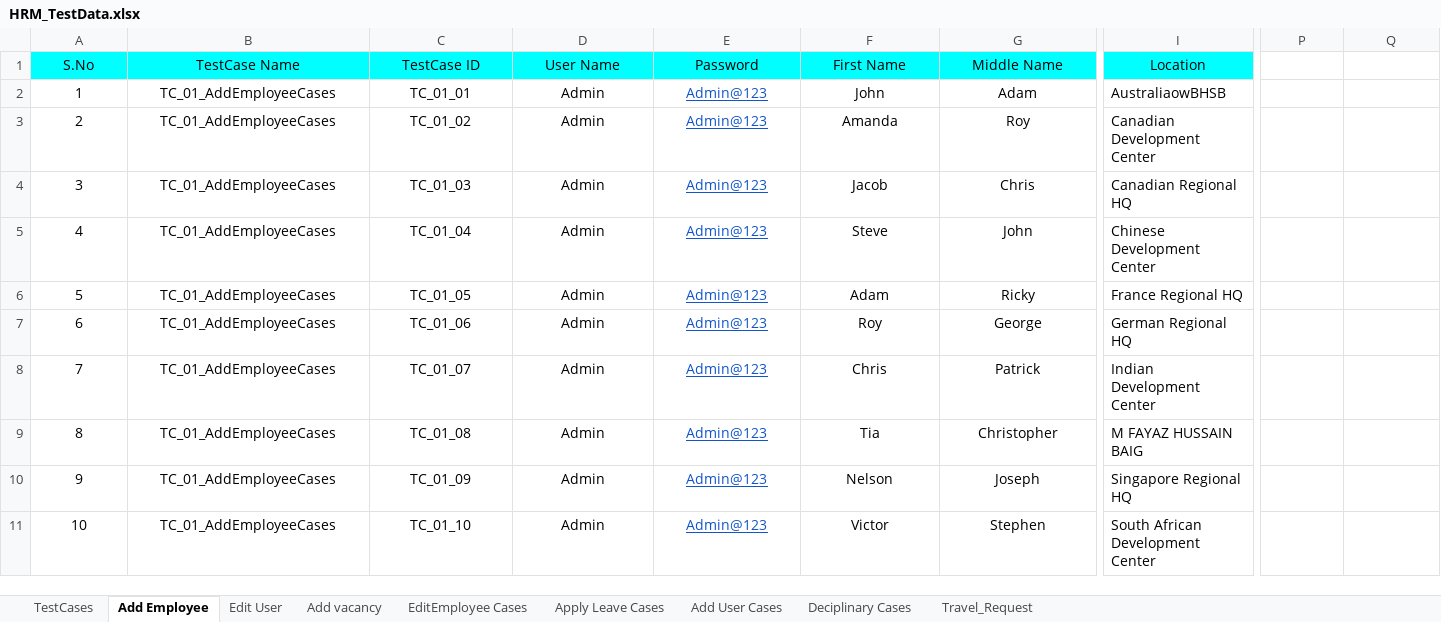
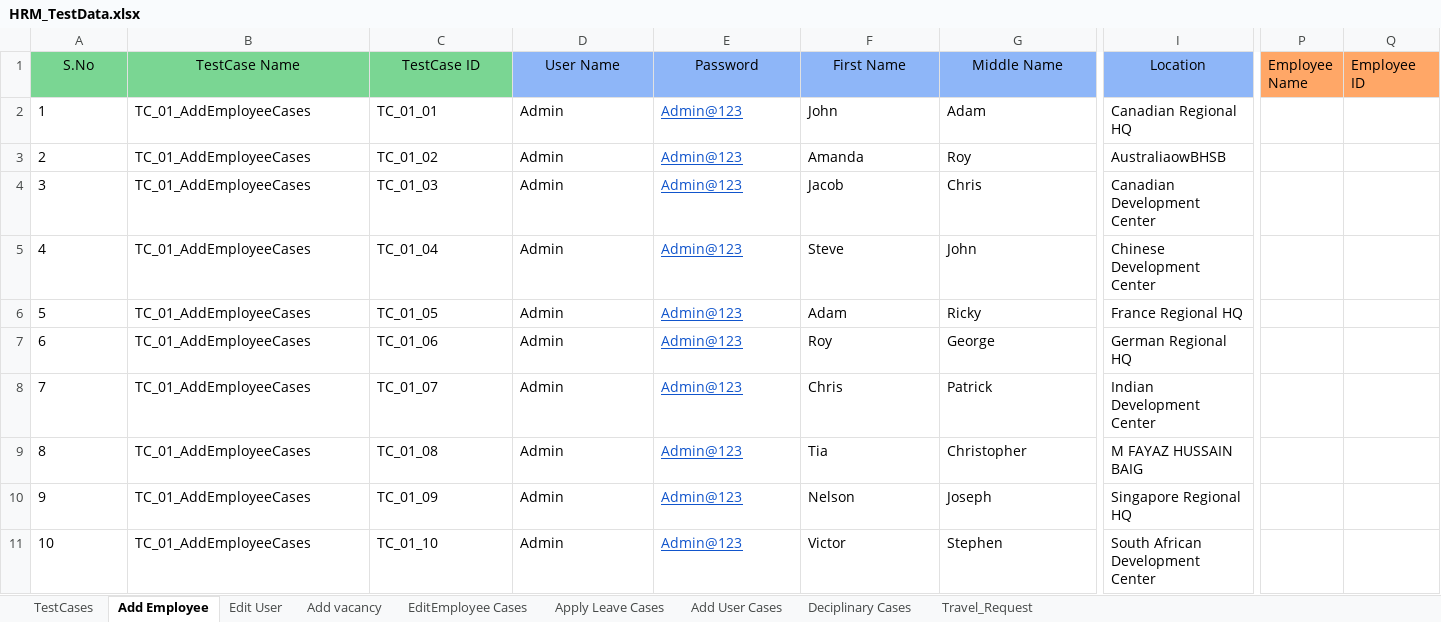
Before and after one commit to sagarchaaro/OrangeHRMAutomation, an Excel workbook: test-resources/HRM_TestData.xlsx, sheet Add Employee, drawn as a sheet; only a part is shown, gaps mark what is left out; values as stored, in another font and other column widths than the file's, no borders; the diff covers the shown part only; the diff names each change by its address in the sheet, - before the commit and + after, or states it on an @@ line.

```diff
--- a/test-resources/HRM_TestData.xlsx (sheet Add Employee)
+++ b/test-resources/HRM_TestData.xlsx (sheet Add Employee)
-A1:C1 fill: #00FFFF
+A1:C1 fill: #7AD693
-D1:I1 fill: #00FFFF
+D1:I1 fill: #8EB6F8
-P1: (empty)
+P1: Employee Name
-P1:Q1 fill: none
+P1:Q1 fill: #FFA767
-Q1: (empty)
+Q1: Employee ID
-A2:G11 alignment: center
+A2:G11 alignment: left
-I2 (Location): AustraliaowBHSB
+I2 (Location): Canadian Regional HQ
-I3 (Location): Canadian Development Center
+I3 (Location): AustraliaowBHSB
-I4 (Location): Canadian Regional HQ
+I4 (Location): Canadian Development Center
```
Also changed, not shown: cell formats elsewhere in this sheet, sheet TestCases, sheet Travel_Request, sheet Deciplinary Cases, sheet Edit User, sheet Add vacancy, sheet EditEmployee Cases, 2 more sheets, 6 other files.
